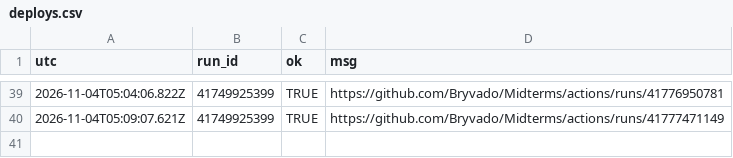
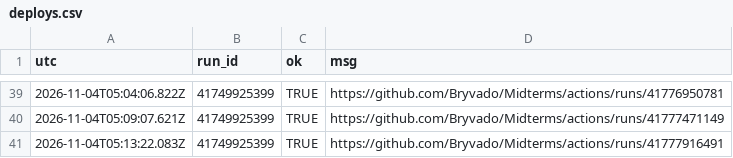
Before and after one commit to Bryvado/Midterms, a CSV file: log/deploys.csv, drawn as a sheet; only a part is shown, gaps mark what is left out; the diff names each change by its address in the sheet, - before the commit and + after, or states it on an @@ line.

```diff
--- a/log/deploys.csv
+++ b/log/deploys.csv
+row 41: 2026-11-04T05:13:22.083Z | 41749925399 | TRUE | https://github.com/Bryvado/Midterms/actions/runs/41777916491
```
Also changed, not shown: log/calls.csv, log/estimator.csv, 7 other files.
